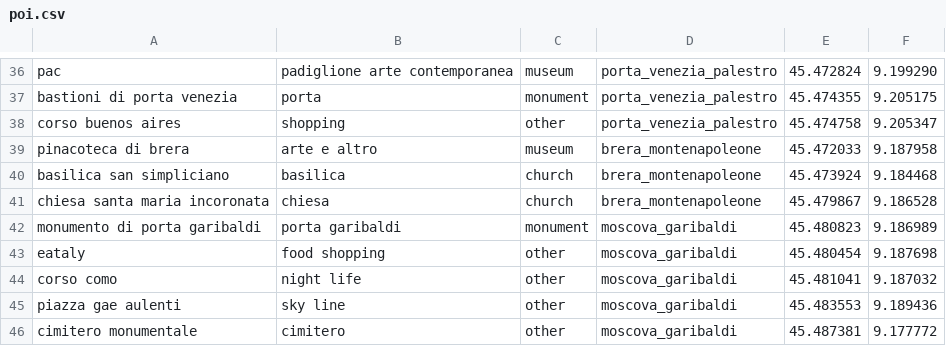
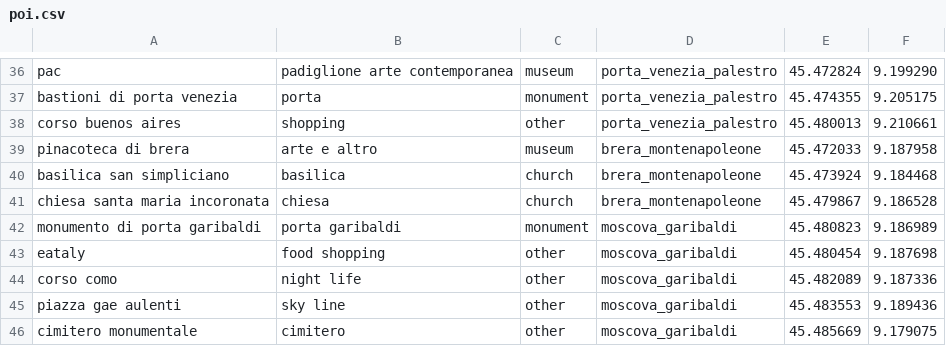
Before and after one commit to mtthss/stay-milano, a CSV file: StayMilano/assets/poi.csv, drawn as a sheet; only a part is shown, gaps mark what is left out; the diff names each change by its address in the sheet, - before the commit and + after, or states it on an @@ line.

```diff
--- a/StayMilano/assets/poi.csv
+++ b/StayMilano/assets/poi.csv
-E38: 45.474758
+E38: 45.480013
-F38: 9.205347
+F38: 9.210661
-E44: 45.481041
+E44: 45.482089
-F44: 9.187032
+F44: 9.187336
-E46: 45.487381
+E46: 45.485669
-F46: 9.177772
+F46: 9.179075
```
Also changed, not shown: StayMilano/assets/areas_points.csv, 11 other files.
